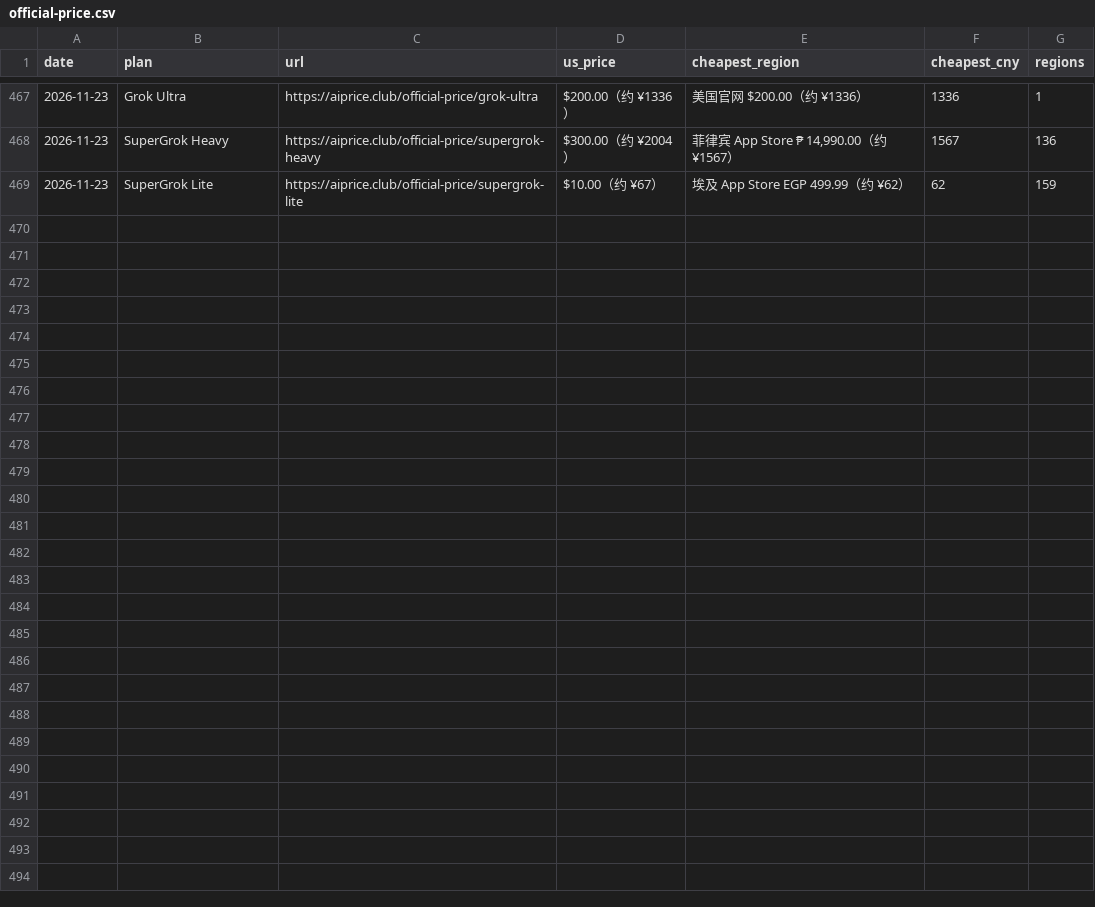
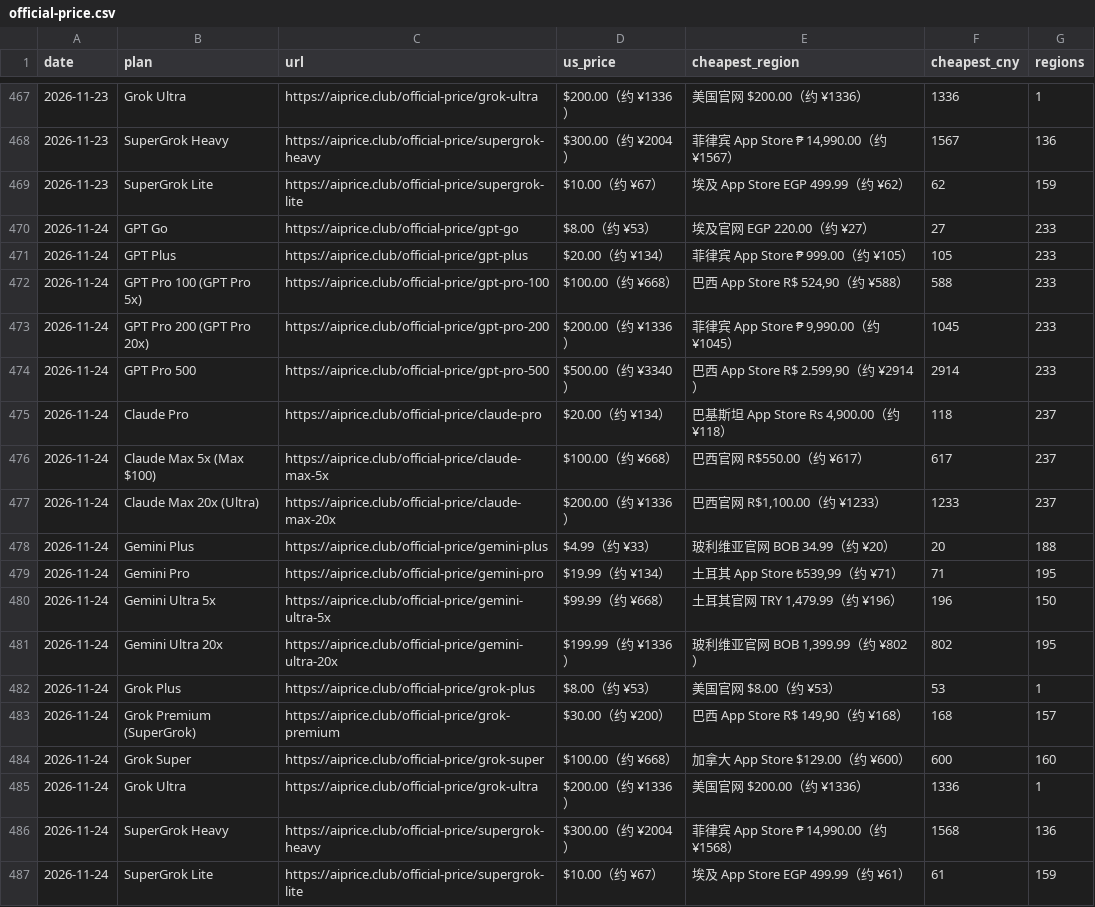
Before and after one commit to AIprice-club/aiprice, a CSV file: data/history/official-price.csv, drawn as a sheet; only a part is shown, gaps mark what is left out.

```diff
--- a/data/history/official-price.csv
+++ b/data/history/official-price.csv
@@ -469 +469,19 @@ date,plan,url,us_price,cheapest_region,cheapest_cny,regions
 2026-11-23,SuperGrok Lite,https://aiprice.club/official-price/supergrok-lite,$10.00（约 ¥67）,埃及 App Store EGP 499.99（约 ¥62）,62,159
+2026-11-24,GPT Go,https://aiprice.club/official-price/gpt-go,$8.00（约 ¥53）,埃及官网 EGP 220.00（约 ¥27）,27,233
+2026-11-24,GPT Plus,https://aiprice.club/official-price/gpt-plus,$20.00（约 ¥134）,菲律宾 App Store ₱ 999.00（约 ¥105）,105,233
+2026-11-24,GPT Pro 100 (GPT Pro 5x),https://aiprice.club/official-price/gpt-pro-100,$100.00（约 ¥668）,"巴西 App Store R$ 524,90（约 ¥588）",588,233
+2026-11-24,GPT Pro 200 (GPT Pro 20x),https://aiprice.club/official-price/gpt-pro-200,$200.00（约 ¥1336）,"菲律宾 App Store ₱ 9,990.00（约 ¥1045）",1045,233
+2026-11-24,GPT Pro 500,https://aiprice.club/official-price/gpt-pro-500,$500.00（约 ¥3340）,"巴西 App Store R$ 2.599,90（约 ¥2914）",2914,233
+2026-11-24,Claude Pro,https://aiprice.club/official-price/claude-pro,$20.00（约 ¥134）,"巴基斯坦 App Store Rs 4,900.00（约 ¥118）",118,237
+2026-11-24,Claude Max 5x (Max $100),https://aiprice.club/official-price/claude-max-5x,$100.00（约 ¥668）,巴西官网 R$550.00（约 ¥617）,617,237
+2026-11-24,Claude Max 20x (Ultra),https://aiprice.club/official-price/claude-max-20x,$200.00（约 ¥1336）,"巴西官网 R$1,100.00（约 ¥1233）",1233,237
+2026-11-24,Gemini Plus,https://aiprice.club/official-price/gemini-plus,$4.99（约 ¥33）,玻利维亚官网 BOB 34.99（约 ¥20）,20,188
+2026-11-24,Gemini Pro,https://aiprice.club/official-price/gemini-pro,$19.99（约 ¥134）,"土耳其 App Store ₺539,99（约 ¥71）",71,195
+2026-11-24,Gemini Ultra 5x,https://aiprice.club/official-price/gemini-ultra-5x,$99.99（约 ¥668）,"土耳其官网 TRY 1,479.99（约 ¥196）",196,150
+2026-11-24,Gemini Ultra 20x,https://aiprice.club/official-price/gemini-ultra-20x,$199.99（约 ¥1336）,"玻利维亚官网 BOB 1,399.99（约 ¥802）",802,195
+2026-11-24,Grok Plus,https://aiprice.club/official-price/grok-plus,$8.00（约 ¥53）,美国官网 $8.00（约 ¥53）,53,1
+2026-11-24,Grok Premium (SuperGrok),https://aiprice.club/official-price/grok-premium,$30.00（约 ¥200）,"巴西 App Store R$ 149,90（约 ¥168）",168,157
+2026-11-24,Grok Super,https://aiprice.club/official-price/grok-super,$100.00（约 ¥668）,加拿大 App Store $129.00（约 ¥600）,600,160
+2026-11-24,Grok Ultra,https://aiprice.club/official-price/grok-ultra,$200.00（约 ¥1336）,美国官网 $200.00（约 ¥1336）,1336,1
+2026-11-24,SuperGrok Heavy,https://aiprice.club/official-price/supergrok-heavy,$300.00（约 ¥2004）,"菲律宾 App Store ₱ 14,990.00（约 ¥1568）",1568,136
+2026-11-24,SuperGrok Lite,https://aiprice.club/official-price/supergrok-lite,$10.00（约 ¥67）,埃及 App Store EGP 499.99（约 ¥61）,61,159
```
Also changed, not shown: data/history/kawang-lowest.csv, data/kawang-lowest.csv, 2 other files.
